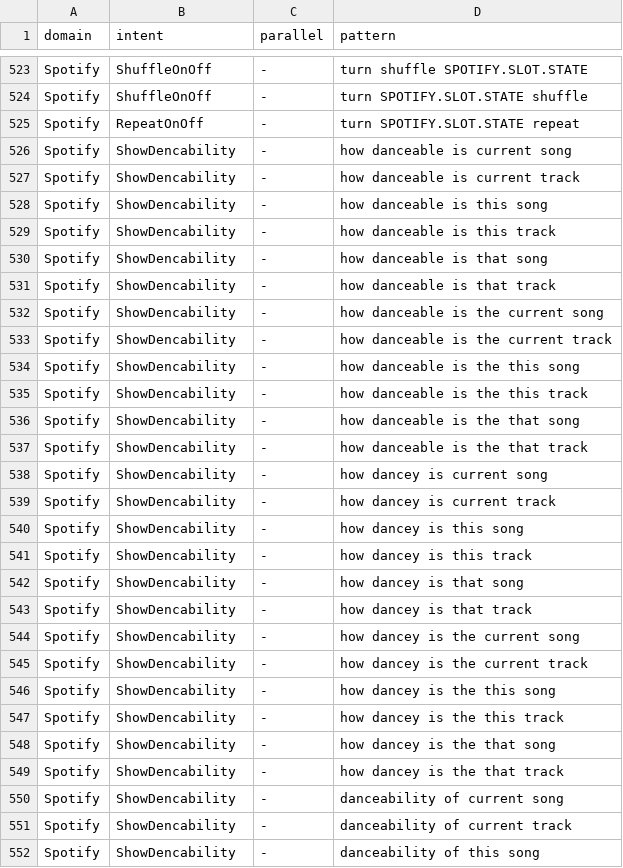
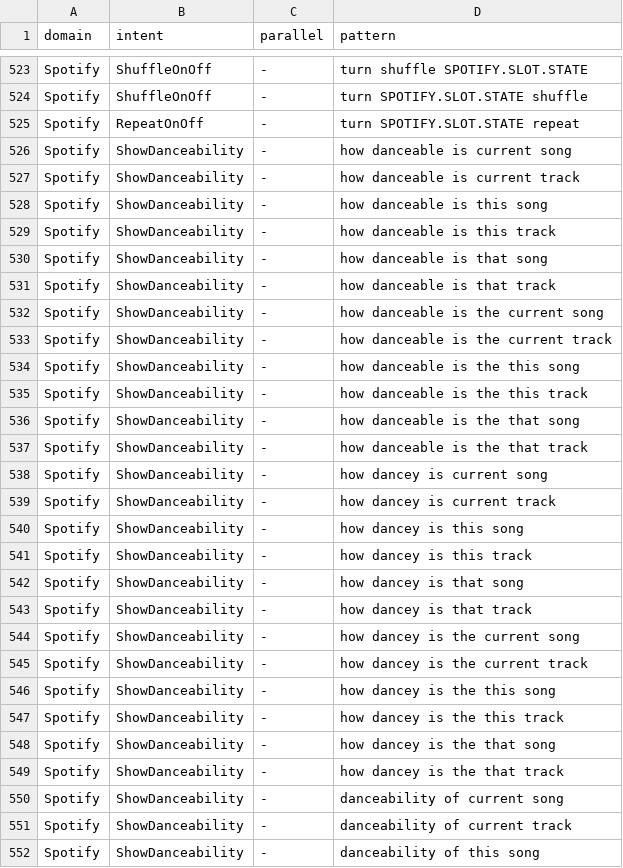
Before and after one commit to cartesinus/leyzer, a TSV file: patterns/en-US/spotify.tsv, drawn as a sheet; only a part is shown, gaps mark what is left out; the diff covers the shown part only.

Commit message:
fixing typo in spotify intent showDanceability (grammars, patterns, corpora)

```diff
--- a/patterns/en-US/spotify.tsv
+++ b/patterns/en-US/spotify.tsv
@@ -525,28 +525,28 @@ Spotify	ShuffleOnOff	-	turn SPOTIFY.SLOT.STATE shuffle
 Spotify	RepeatOnOff	-	turn SPOTIFY.SLOT.STATE repeat
-Spotify	ShowDencability	-	how danceable is current song
-Spotify	ShowDencability	-	how danceable is current track
-Spotify	ShowDencability	-	how danceable is this song
-Spotify	ShowDencability	-	how danceable is this track
-Spotify	ShowDencability	-	how danceable is that song
-Spotify	ShowDencability	-	how danceable is that track
-Spotify	ShowDencability	-	how danceable is the current song
-Spotify	ShowDencability	-	how danceable is the current track
-Spotify	ShowDencability	-	how danceable is the this song
-Spotify	ShowDencability	-	how danceable is the this track
-Spotify	ShowDencability	-	how danceable is the that song
-Spotify	ShowDencability	-	how danceable is the that track
-Spotify	ShowDencability	-	how dancey is current song
-Spotify	ShowDencability	-	how dancey is current track
-Spotify	ShowDencability	-	how dancey is this song
-Spotify	ShowDencability	-	how dancey is this track
-Spotify	ShowDencability	-	how dancey is that song
-Spotify	ShowDencability	-	how dancey is that track
-Spotify	ShowDencability	-	how dancey is the current song
-Spotify	ShowDencability	-	how dancey is the current track
-Spotify	ShowDencability	-	how dancey is the this song
-Spotify	ShowDencability	-	how dancey is the this track
-Spotify	ShowDencability	-	how dancey is the that song
-Spotify	ShowDencability	-	how dancey is the that track
-Spotify	ShowDencability	-	danceability of current song
-Spotify	ShowDencability	-	danceability of current track
-Spotify	ShowDencability	-	danceability of this song
+Spotify	ShowDanceability	-	how danceable is current song
+Spotify	ShowDanceability	-	how danceable is current track
+Spotify	ShowDanceability	-	how danceable is this song
+Spotify	ShowDanceability	-	how danceable is this track
+Spotify	ShowDanceability	-	how danceable is that song
+Spotify	ShowDanceability	-	how danceable is that track
+Spotify	ShowDanceability	-	how danceable is the current song
+Spotify	ShowDanceability	-	how danceable is the current track
+Spotify	ShowDanceability	-	how danceable is the this song
+Spotify	ShowDanceability	-	how danceable is the this track
+Spotify	ShowDanceability	-	how danceable is the that song
+Spotify	ShowDanceability	-	how danceable is the that track
+Spotify	ShowDanceability	-	how dancey is current song
+Spotify	ShowDanceability	-	how dancey is current track
+Spotify	ShowDanceability	-	how dancey is this song
+Spotify	ShowDanceability	-	how dancey is this track
+Spotify	ShowDanceability	-	how dancey is that song
+Spotify	ShowDanceability	-	how dancey is that track
+Spotify	ShowDanceability	-	how dancey is the current song
+Spotify	ShowDanceability	-	how dancey is the current track
+Spotify	ShowDanceability	-	how dancey is the this song
+Spotify	ShowDanceability	-	how dancey is the this track
+Spotify	ShowDanceability	-	how dancey is the that song
+Spotify	ShowDanceability	-	how dancey is the that track
+Spotify	ShowDanceability	-	danceability of current song
+Spotify	ShowDanceability	-	danceability of current track
+Spotify	ShowDanceability	-	danceability of this song
```
Also changed, not shown: 23 edited cells elsewhere in this file, corpora/0.1.0/leyzer-train-en-US-0.1.0.tsv, corpora/0.1.0/leyzer-train-pl-PL-0.1.0.tsv, 11 other files.
